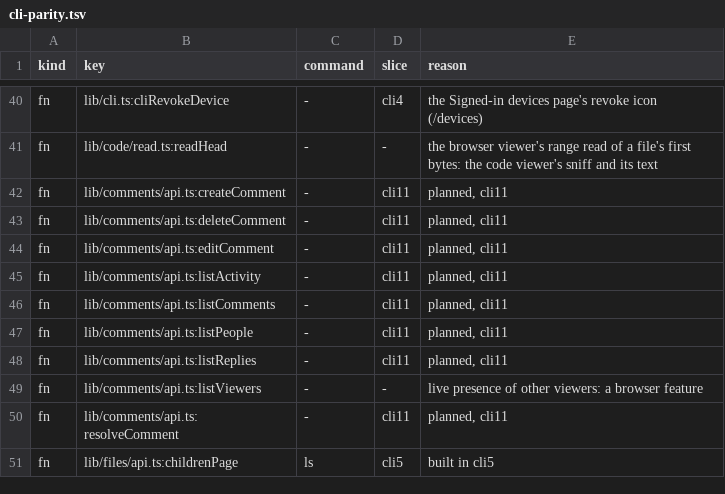
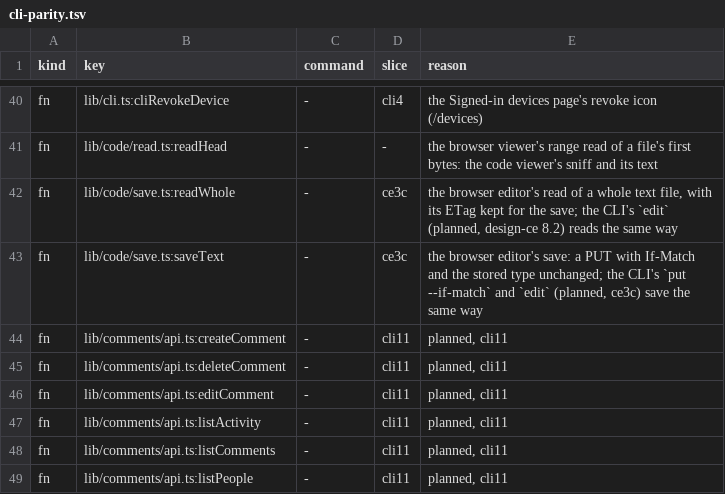
Before and after one commit to shukiv/selfcloud, a TSV file: docs/cli-parity.tsv, drawn as a sheet; only a part is shown, gaps mark what is left out; the shorter side is filled out with more unchanged rows; the diff names each change by its address in the sheet, - before the commit and + after, or states it on an @@ line.

Commit message:
web: the code editor's rules, its read and its save (ce2b-1, decision 124)
- lib/code/edit.ts: who gets the pencil (an editor, a listed name or text type, up to 2 MiB, and not a rule-5 file), the
  menu's rule before a sniff, the line break a file has, the draft's bytes with its byte order mark and its break.
- lib/code/save.ts: readWhole (a GET of the whole file, its ETag kept; over 2 MiB refused while reading), saveText (a PUT
  with If-Match and the stored type unchanged; a draft over 2 MiB refused before any request; each refusal mapped by status
  to a short name, never the server's text).
- lib/code/text.ts: the editor's strings in the seven languages.
- lib/code/languages.ts: Markdown's pack, @codemirror/lang-markdown 6.5.2 (MIT, pinned exactly; the one package ce2b-1 adds).
- docs/cli-parity.tsv: readWhole and saveText, planned for ce3c.

```diff
--- a/docs/cli-parity.tsv
+++ b/docs/cli-parity.tsv
+row 42: fn | lib/code/save.ts:readWhole | - | ce3c | the browser editor's read of a whole text file, with its ETag kept for the save; the CLI's `edit` (planned, design-ce 8.2) reads the same way
+row 43: fn | lib/code/save.ts:saveText | - | ce3c | the browser editor's save: a PUT with If-Match and the stored type unchanged; the CLI's `put --if-match` and `edit` (planned, ce3c) save the same way
```
Also changed, not shown: 7 other files.
